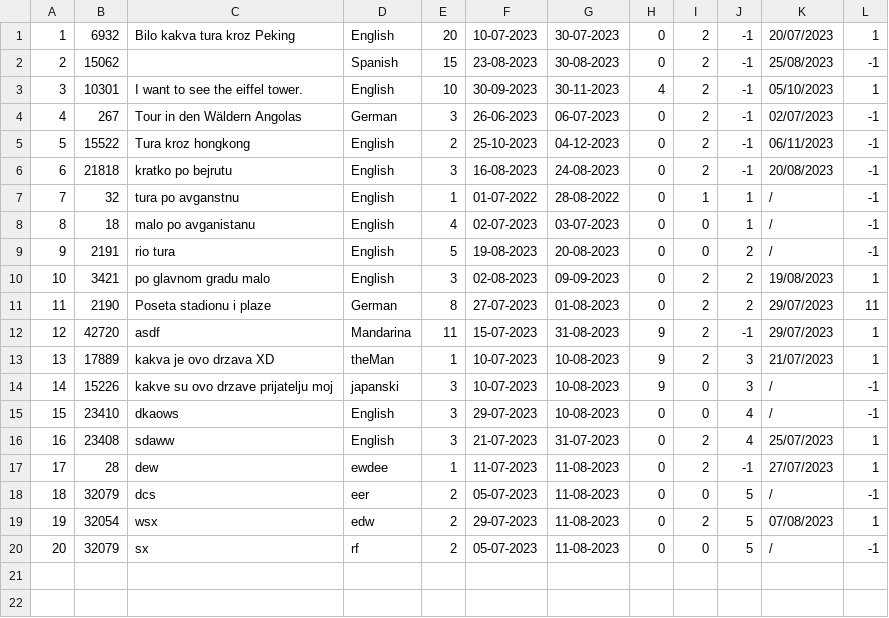
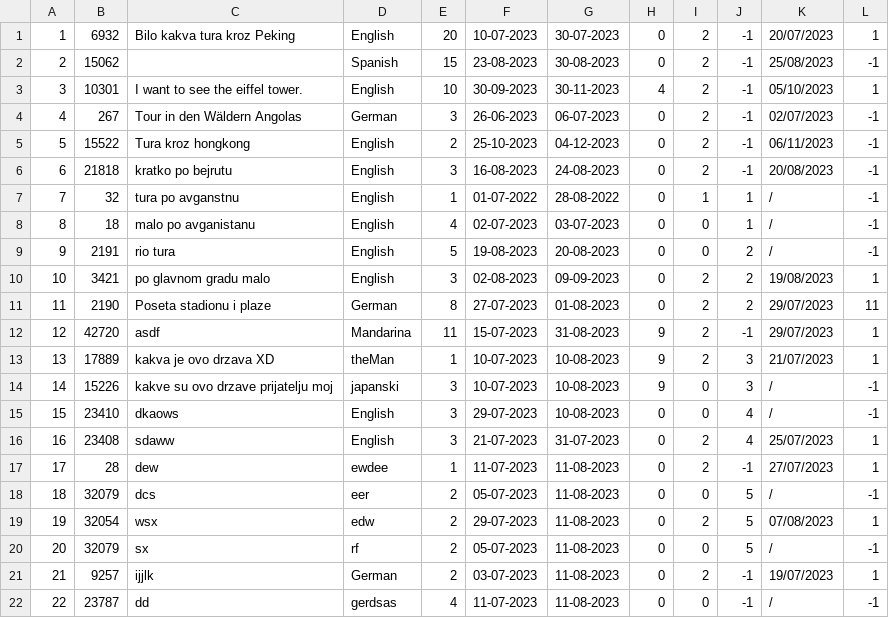
Before and after one commit to marko-nikolic01/travel-agency, a CSV file: TravelAgency/TravelAgency/Resources/Data/tourRequests.csv, drawn as a sheet; the diff names each change by its address in the sheet, - before the commit and + after, or states it on an @@ line.

```diff
--- a/TravelAgency/TravelAgency/Resources/Data/tourRequests.csv
+++ b/TravelAgency/TravelAgency/Resources/Data/tourRequests.csv
+row 21: 21 | 9257 | ijjlk | German | 2 | 03-07-2023 | 11-08-2023 | 0 | 2 | -1 | 19/07/2023 | 1
+row 22: 22 | 23787 | dd | gerdsas | 4 | 11-07-2023 | 11-08-2023 | 0 | 0 | -1 | / | -1
```
Also changed, not shown: TravelAgency/TravelAgency/Resources/Data/keyPoints.csv, TravelAgency/TravelAgency/Resources/Data/photos.csv, 9 other files.
